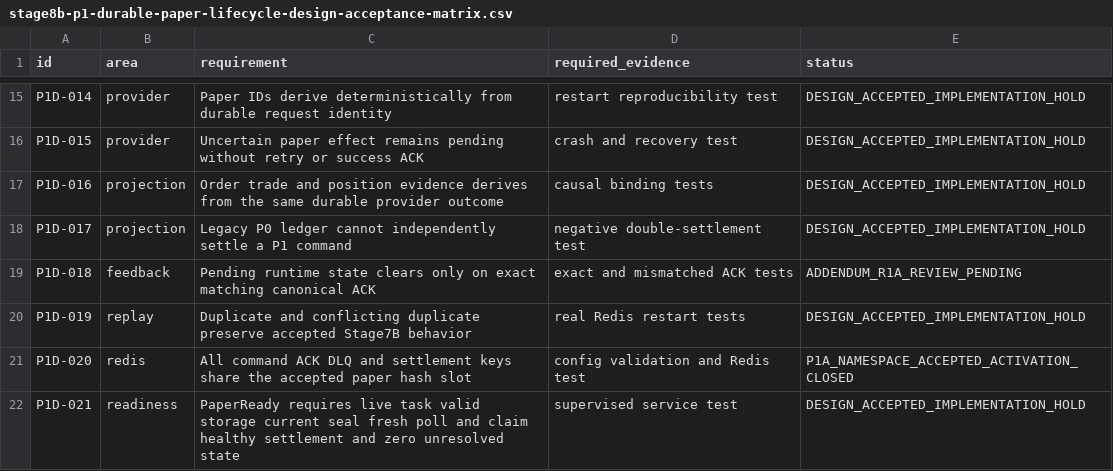
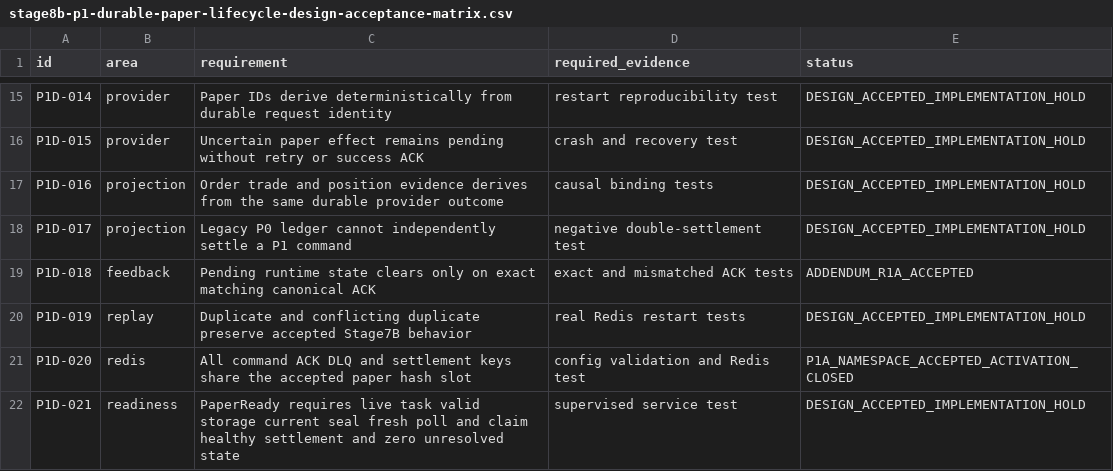
Before and after one commit to DKorolski/moex-trading-gateway-rs, a CSV file: docs/stage-8/stage8b-p1-durable-paper-lifecycle-design-acceptance-matrix.csv, drawn as a sheet; only a part is shown, gaps mark what is left out; the diff covers the shown part only.

```diff
--- a/docs/stage-8/stage8b-p1-durable-paper-lifecycle-design-acceptance-matrix.csv
+++ b/docs/stage-8/stage8b-p1-durable-paper-lifecycle-design-acceptance-matrix.csv
@@ -18,3 +18,3 @@ P1D-016,projection,Order trade and position evidence derives from the same durab
 P1D-017,projection,Legacy P0 ledger cannot independently settle a P1 command,negative double-settlement test,DESIGN_ACCEPTED_IMPLEMENTATION_HOLD
-P1D-018,feedback,Pending runtime state clears only on exact matching canonical ACK,exact and mismatched ACK tests,ADDENDUM_R1A_REVIEW_PENDING
+P1D-018,feedback,Pending runtime state clears only on exact matching canonical ACK,exact and mismatched ACK tests,ADDENDUM_R1A_ACCEPTED
 P1D-019,replay,Duplicate and conflicting duplicate preserve accepted Stage7B behavior,real Redis restart tests,DESIGN_ACCEPTED_IMPLEMENTATION_HOLD
```
Also changed, not shown: 16 edited cells elsewhere in this file, 25 other files.
